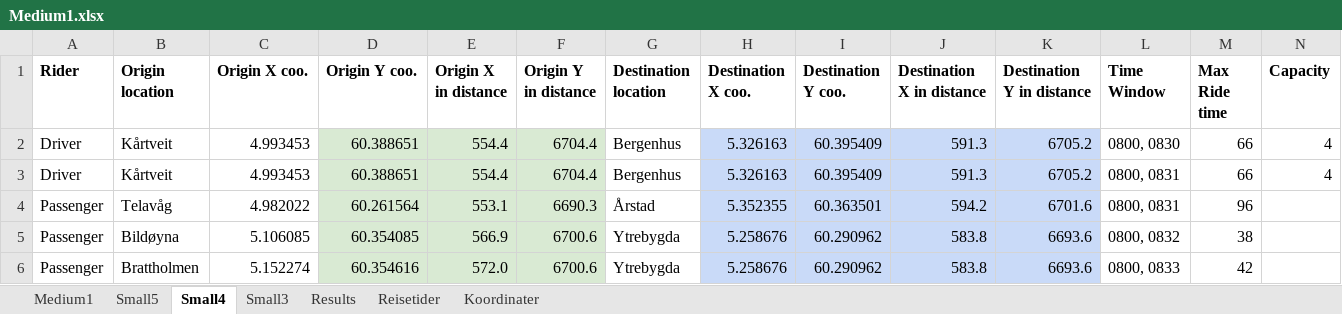
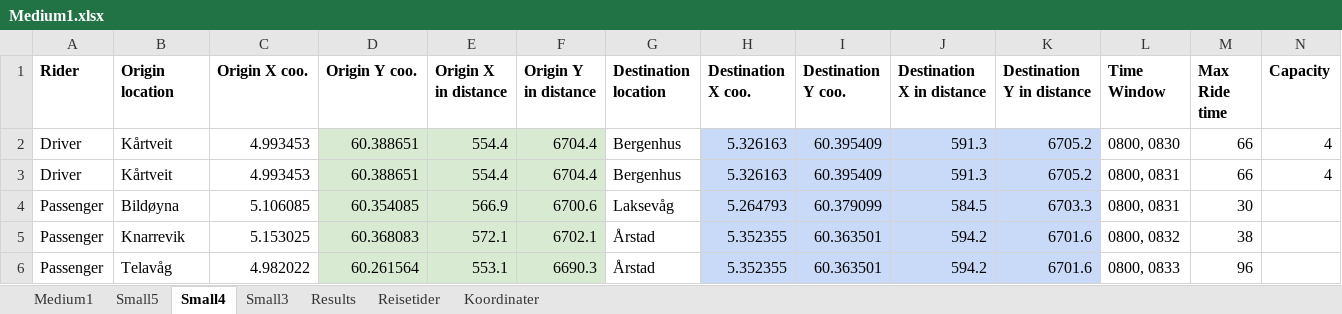
Before and after one commit to tonyyang1998/samkjoring2022, an Excel workbook: Medium Instances/Medium1.xlsx, sheet Small4, drawn as a sheet; only a part is shown; values as stored, in another font and other column widths than the file's, no borders; the diff covers the shown part only; the diff names each change by its address in the sheet, - before the commit and + after, or states it on an @@ line.

```diff
--- a/Medium Instances/Medium1.xlsx (sheet Small4)
+++ b/Medium Instances/Medium1.xlsx (sheet Small4)
-B4 (Origin location): Telavåg
+B4 (Origin location): Bildøyna
-C4 (Origin X coo.): 4.982022
+C4 (Origin X coo.): 5.106085
-D4 (Origin Y coo.): 60.261564
+D4 (Origin Y coo.): 60.354085
-E4 (Origin X in distance): 553.1
+E4 (Origin X in distance): 566.9
-F4 (Origin Y in distance): 6690.3
+F4 (Origin Y in distance): 6700.6
-G4 (Destination location): Årstad
+G4 (Destination location): Laksevåg
-H4 (Destination X coo.): 5.352355
+H4 (Destination X coo.): 5.264793
-I4 (Destination Y coo.): 60.363501
+I4 (Destination Y coo.): 60.379099
-J4 (Destination X in distance): 594.2
+J4 (Destination X in distance): 584.5
-K4 (Destination Y in distance): 6701.6
+K4 (Destination Y in distance): 6703.3
-M4 (Max Ride time): 96
+M4 (Max Ride time): 30
-B5 (Origin location): Bildøyna
+B5 (Origin location): Knarrevik
-C5 (Origin X coo.): 5.106085
+C5 (Origin X coo.): 5.153025
-D5 (Origin Y coo.): 60.354085
+D5 (Origin Y coo.): 60.368083
-E5 (Origin X in distance): 566.9
+E5 (Origin X in distance): 572.1
-F5 (Origin Y in distance): 6700.6
+F5 (Origin Y in distance): 6702.1
-G5:G6 (Destination location): Ytrebygda
+G5:G6 (Destination location): Årstad
-H5:H6 (Destination X coo.): 5.258676
+H5:H6 (Destination X coo.): 5.352355
-I5:I6 (Destination Y coo.): 60.290962
+I5:I6 (Destination Y coo.): 60.363501
-J5:J6 (Destination X in distance): 583.8
+J5:J6 (Destination X in distance): 594.2
-K5:K6 (Destination Y in distance): 6693.6
+K5:K6 (Destination Y in distance): 6701.6
-B6 (Origin location): Brattholmen
+B6 (Origin location): Telavåg
-C6 (Origin X coo.): 5.152274
+C6 (Origin X coo.): 4.982022
-D6 (Origin Y coo.): 60.354616
+D6 (Origin Y coo.): 60.261564
-E6 (Origin X in distance): 572.0
+E6 (Origin X in distance): 553.1
-F6 (Origin Y in distance): 6700.6
+F6 (Origin Y in distance): 6690.3
-M6 (Max Ride time): 42
+M6 (Max Ride time): 96
```
Also changed, not shown: 40 edited cells elsewhere in this sheet, sheet Medium1, sheet Small5, sheet Small3, formulas that keep their value, Medium Instances/Medium2.xlsx, Medium Instances/Medium5.xlsx, 12 other files.
